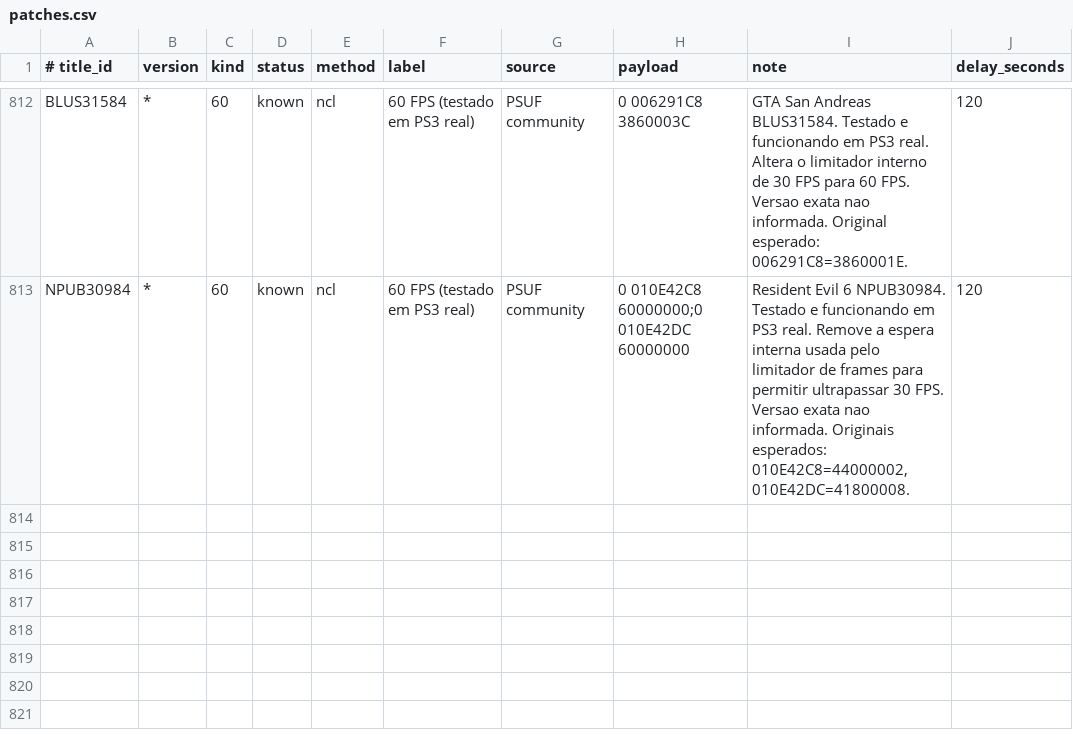
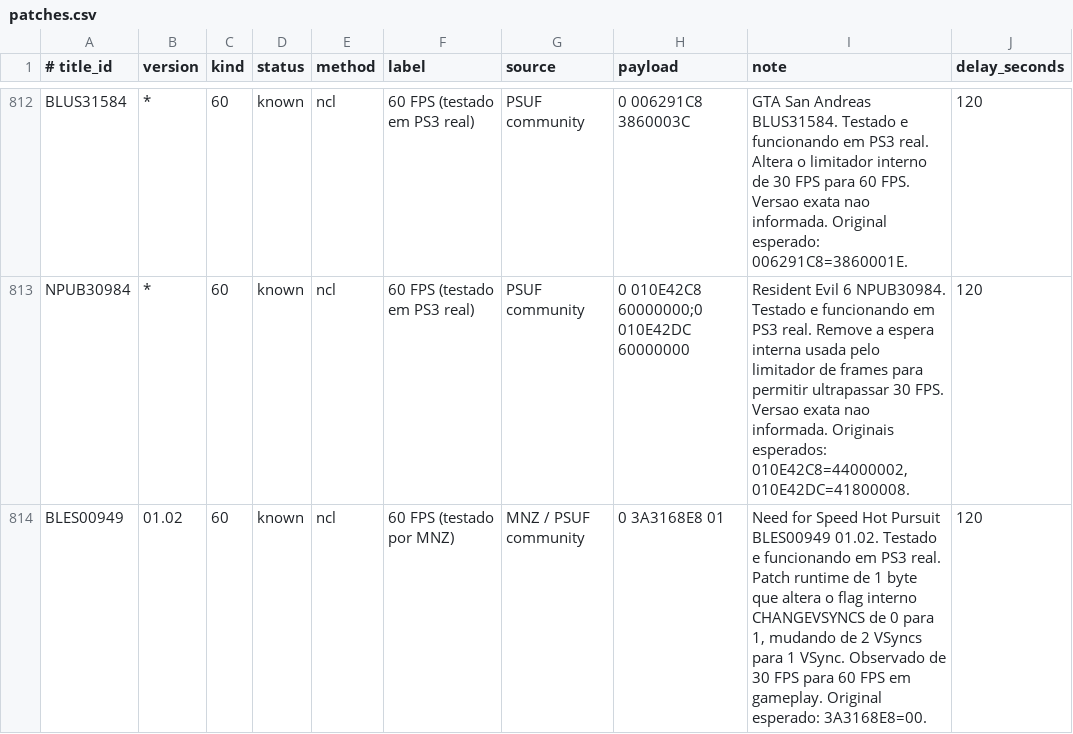
Before and after one commit to RafJaeger/psuf-ps3, a CSV file: release/USRDIR/patches.csv, drawn as a sheet; only a part is shown, gaps mark what is left out; the diff names each change by its address in the sheet, - before the commit and + after, or states it on an @@ line.

```diff
--- a/release/USRDIR/patches.csv
+++ b/release/USRDIR/patches.csv
+row 814: BLES00949 | 01.02 | 60 | known | ncl | 60 FPS (testado por MNZ) | MNZ / PSUF community | 0 3A3168E8 01 | Need for Speed Hot Pursuit BLES00949 01.02. Testado e funcionando em PS3 real. Patch runtime de 1 byte que altera o flag interno CHANGEVSYNCS de 0 para 1, mudando de 2 VSyncs para 1 VSync. Observado de 30 FPS para 60 FPS em gameplay. Original esperado: 3A3168E8=00. | 120
```
Also changed, not shown: release/USRDIR/graphics_patches.csv, tools/manual_patch_overrides.csv, 2 other files.
